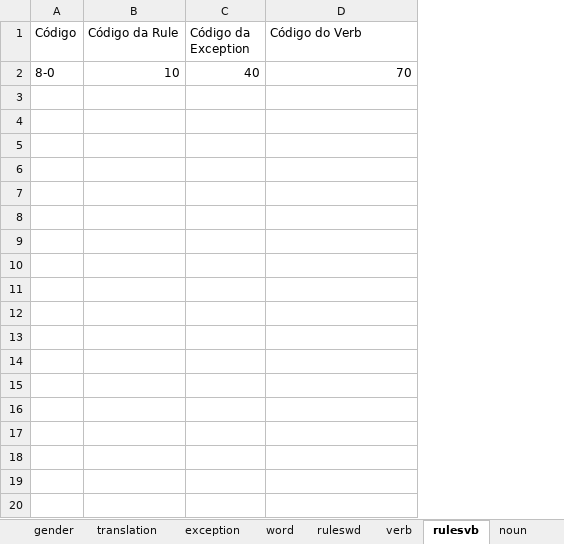
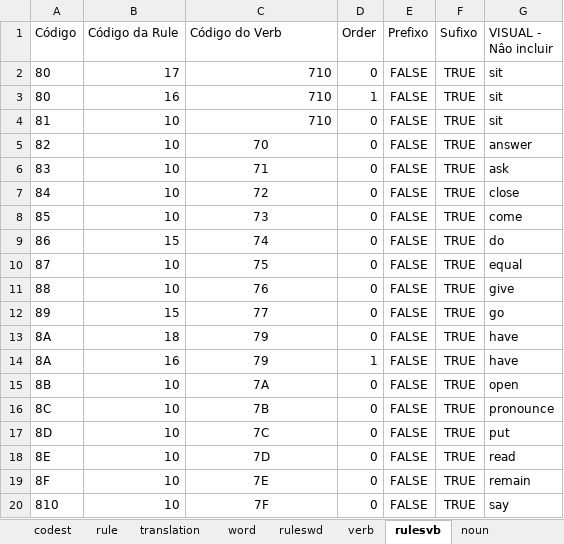
Before and after one commit to EnglishLesson/dc_templatedb, an Excel workbook: Template.xlsx, sheet rulesvb, drawn as a sheet; only a part is shown; values as stored, in another font and other column widths than the file's, no borders; removed rows and columns are numbered as before the commit, all else as after; the diff covers the shown part only; the diff names each change by its address in the sheet, - before the commit and + after, or states it on an @@ line.

```diff
--- a/Template.xlsx (sheet rulesvb)
+++ b/Template.xlsx (sheet rulesvb)
-sheet tab: gender
-sheet tab: exception
-column C (Código da Exception), row 2: 40
+column D (Order), row 5: 0
+column E (Prefixo), row 5: FALSE
+column F (Sufixo), row 5: TRUE
+column G (VISUAL - Nâo incluir), row 5: answer
+row 2: 80 | 17 | 710 | 0 | FALSE | TRUE | sit
+row 3: 80 | 16 | 710 | 1 | FALSE | TRUE | sit
+row 4: 81 | 10 | 710 | 0 | FALSE | TRUE | sit
-A5 (Código): 8-0
+A5 (Código): 82
-C5 alignment: right
+C5 alignment: center
+row 6: 83 | 10 | 71 | 0 | FALSE | TRUE | ask
+row 7: 84 | 10 | 72 | 0 | FALSE | TRUE | close
+row 8: 85 | 10 | 73 | 0 | FALSE | TRUE | come
+row 9: 86 | 15 | 74 | 0 | FALSE | TRUE | do
+row 10: 87 | 10 | 75 | 0 | FALSE | TRUE | equal
+row 11: 88 | 10 | 76 | 0 | FALSE | TRUE | give
+row 12: 89 | 15 | 77 | 0 | FALSE | TRUE | go
+row 13: 8A | 18 | 79 | 0 | FALSE | TRUE | have
+row 14: 8A | 16 | 79 | 1 | FALSE | TRUE | have
+row 15: 8B | 10 | 7A | 0 | FALSE | TRUE | open
+row 16: 8C | 10 | 7B | 0 | FALSE | TRUE | pronounce
+row 17: 8D | 10 | 7C | 0 | FALSE | TRUE | put
+row 18: 8E | 10 | 7D | 0 | FALSE | TRUE | read
+row 19: 8F | 10 | 7E | 0 | FALSE | TRUE | remain
+row 20: 810 | 10 | 7F | 0 | FALSE | TRUE | say
```
Also changed, not shown: 37 added rows elsewhere in this sheet, sheet rulesnn, sheet translation, sheet translnn, sheet translnb, sheet translpron, sheet noun, 20 more sheets, other sheet tabs, charts or pictures.
